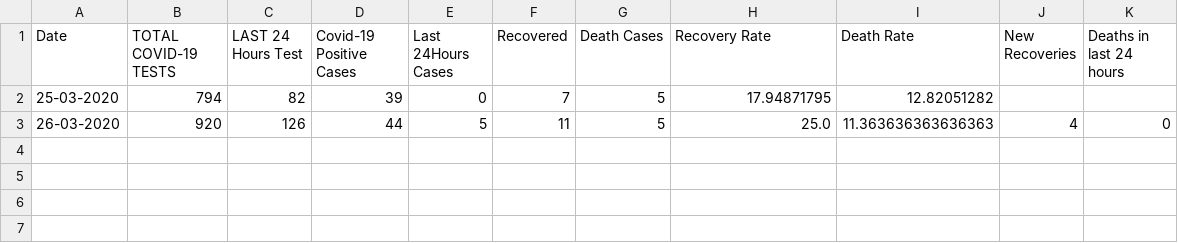
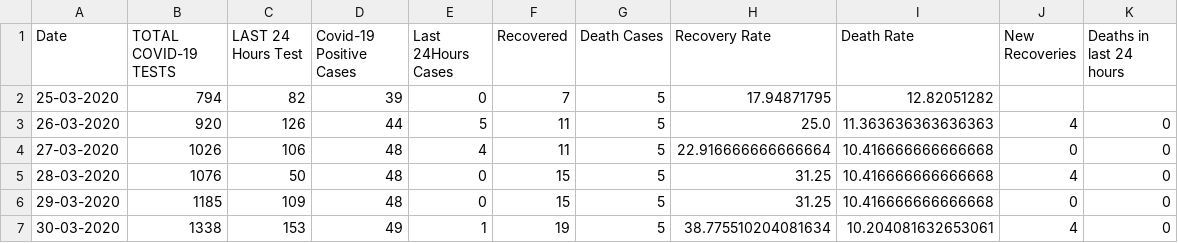
Before and after one commit to abrarhasinkml/COVID-19BD, a CSV file: data.csv, drawn as a sheet; the diff names each change by its address in the sheet, - before the commit and + after, or states it on an @@ line.

Commit message:
Updates after 30 March 2020

```diff
--- a/data.csv
+++ b/data.csv
+row 4: 27-03-2020 | 1026 | 106 | 48 | 4 | 11 | 5 | 22.916666666666664 | 10.416666666666668 | 0 | 0
+row 5: 28-03-2020 | 1076 | 50 | 48 | 0 | 15 | 5 | 31.25 | 10.416666666666668 | 4 | 0
+row 6: 29-03-2020 | 1185 | 109 | 48 | 0 | 15 | 5 | 31.25 | 10.416666666666668 | 0 | 0
+row 7: 30-03-2020 | 1338 | 153 | 49 | 1 | 19 | 5 | 38.775510204081634 | 10.204081632653061 | 4 | 0
```
